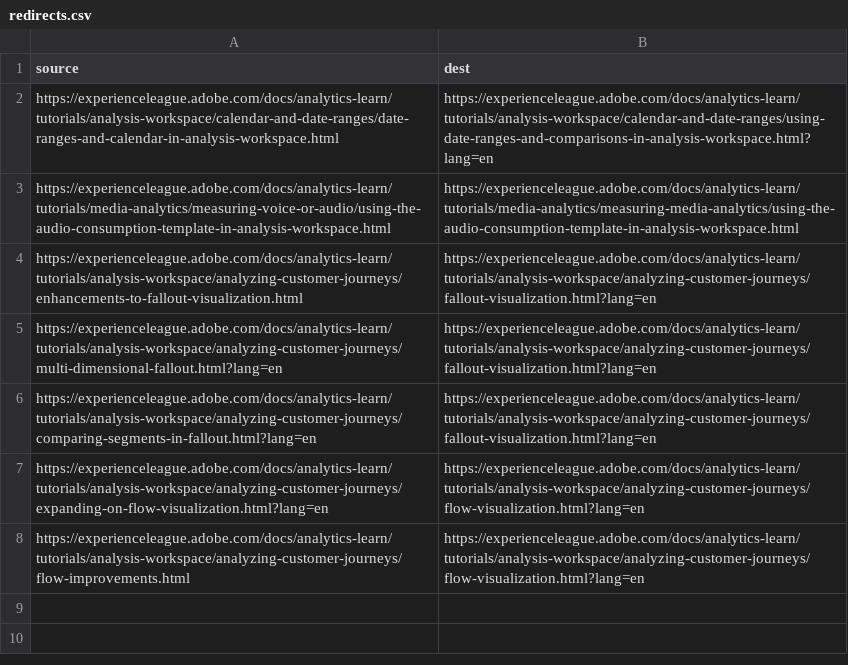
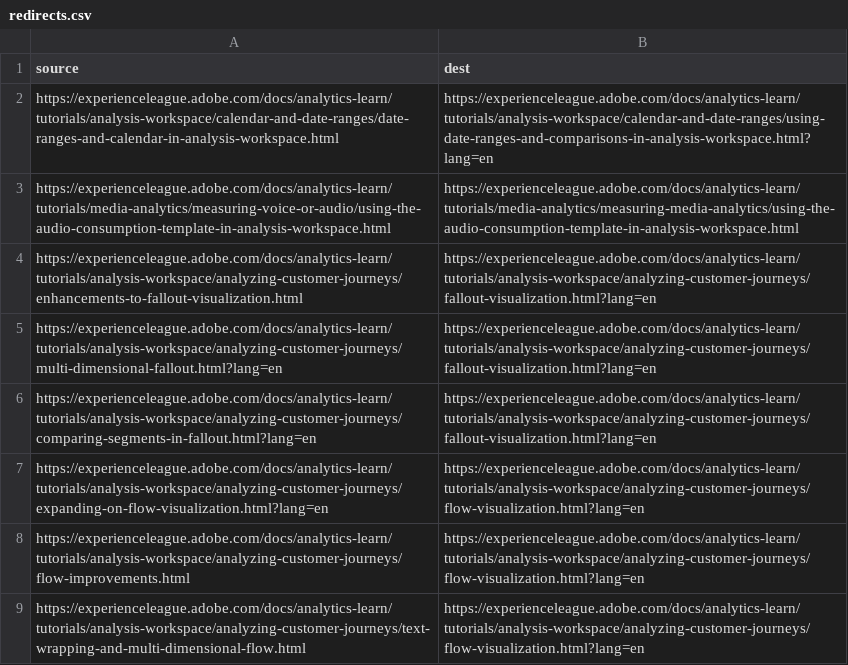
Before and after one commit to AdobeDocs/analytics-learn.en, a CSV file: redirects.csv, drawn as a sheet.

Commit message:
Update redirects.csv
Found a missing redirect in one of the 'More help on this feature' links on the updated flow visualization page.

```diff
--- a/redirects.csv
+++ b/redirects.csv
@@ -8 +8,2 @@ https://experienceleague.adobe.com/docs/analytics-learn/tutorials/analysis-works
 https://experienceleague.adobe.com/docs/analytics-learn/tutorials/analysis-workspace/analyzing-customer-journeys/flow-improvements.html,https://experienceleague.adobe.com/docs/analytics-learn/tutorials/analysis-workspace/analyzing-customer-journeys/flow-visualization.html?lang=en
+https://experienceleague.adobe.com/docs/analytics-learn/tutorials/analysis-workspace/analyzing-customer-journeys/text-wrapping-and-multi-dimensional-flow.html,https://experienceleague.adobe.com/docs/analytics-learn/tutorials/analysis-workspace/analyzing-customer-journeys/flow-visualization.html?lang=en
```
